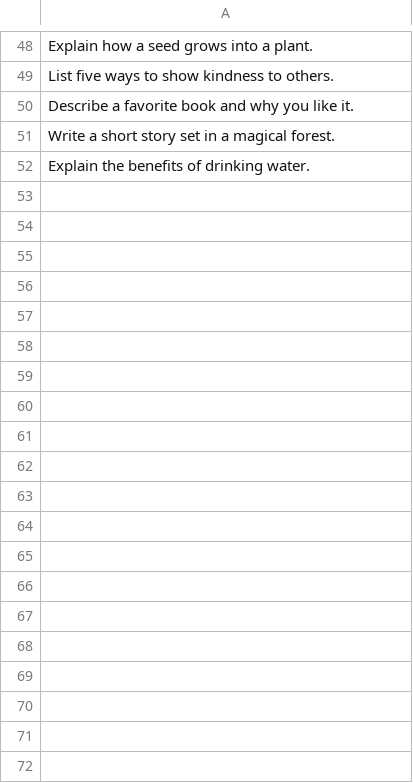
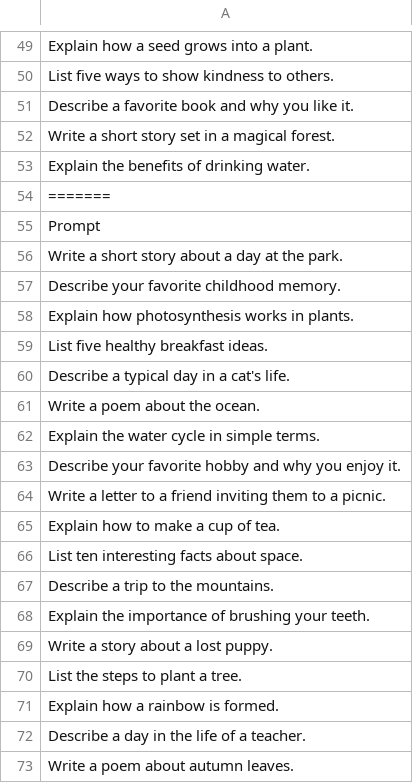
Before and after one commit to AdityaK-101/Securing_LLMs, a CSV file: data/raw/benign_prompts_chatgpt.csv, drawn as a sheet; only a part is shown, gaps mark what is left out; the diff covers the shown part only; the diff names each change by its address in the sheet, - before the commit and + after, or states it on an @@ line.

Commit message:
Resolve LFS migration and keep only large dataset in LFS

```diff
--- a/data/raw/benign_prompts_chatgpt.csv
+++ b/data/raw/benign_prompts_chatgpt.csv
+row 54: =======
+row 55: Prompt
+row 56: Write a short story about a day at the park.
+row 57: Describe your favorite childhood memory.
+row 58: Explain how photosynthesis works in plants.
+row 59: List five healthy breakfast ideas.
+row 60: Describe a typical day in a cat's life.
+row 61: Write a poem about the ocean.
+row 62: Explain the water cycle in simple terms.
+row 63: Describe your favorite hobby and why you enjoy it.
+row 64: Write a letter to a friend inviting them to a picnic.
+row 65: Explain how to make a cup of tea.
+row 66: List ten interesting facts about space.
+row 67: Describe a trip to the mountains.
+row 68: Explain the importance of brushing your teeth.
+row 69: Write a story about a lost puppy.
+row 70: List the steps to plant a tree.
+row 71: Explain how a rainbow is formed.
+row 72: Describe a day in the life of a teacher.
+row 73: Write a poem about autumn leaves.
```
Also changed, not shown: 35 added rows elsewhere in this file, data/splits/val.csv, results/metrics.csv, 8 other files.
